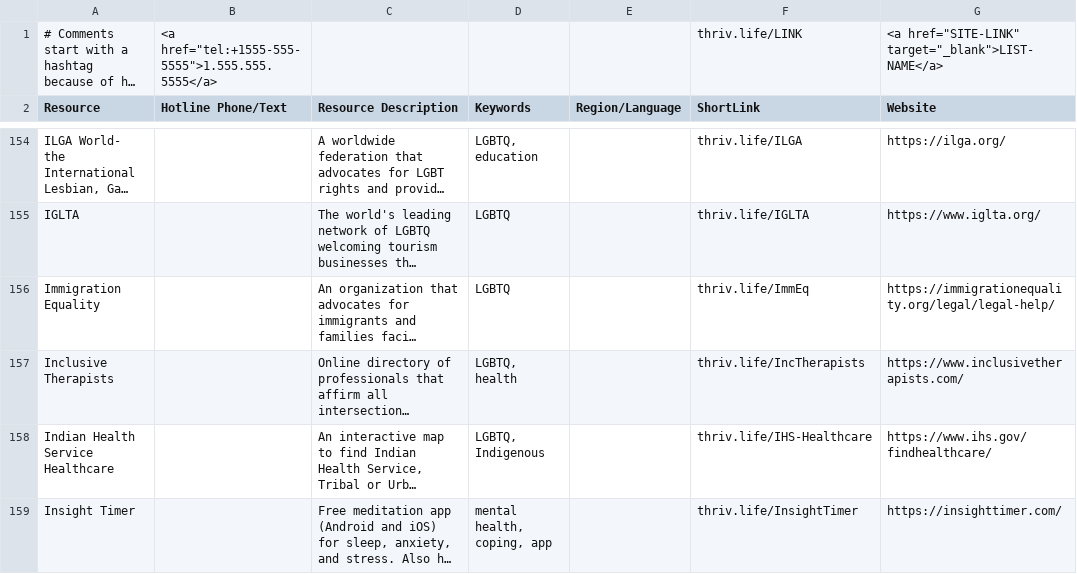
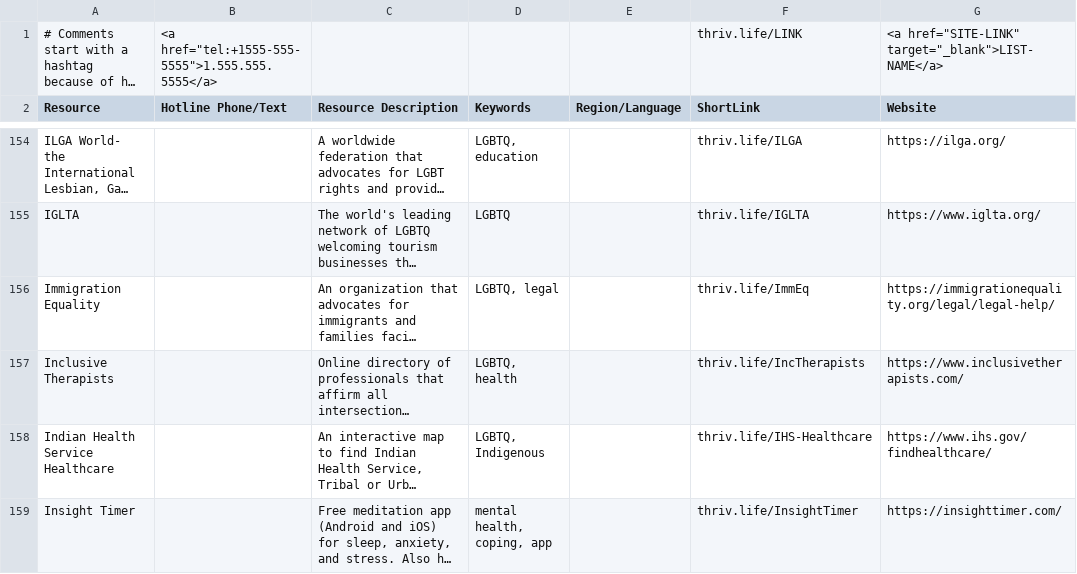
Before and after one commit to ThriveLifeline/thrive-lifeline, a CSV file: _site/thrive_resources.csv, drawn as a sheet; only a part is shown, gaps mark what is left out; long unchanged cells end in …; the diff names each change by its address in the sheet, - before the commit and + after, or states it on an @@ line.

Commit message:
Add resources

```diff
--- a/_site/thrive_resources.csv
+++ b/_site/thrive_resources.csv
-D156 (Keywords): LGBTQ
+D156 (Keywords): LGBTQ, legal
```
Also changed, not shown: thrive_resources.csv, 3 other files.
